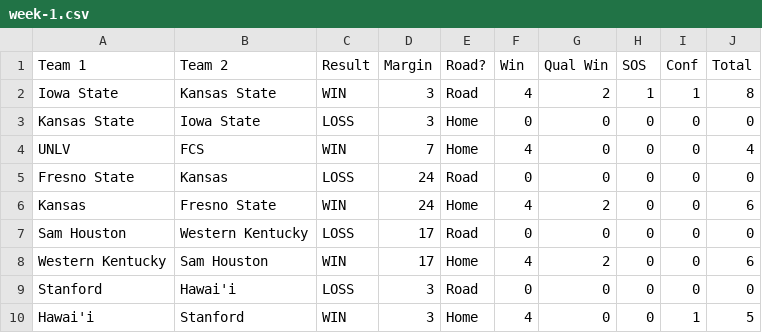
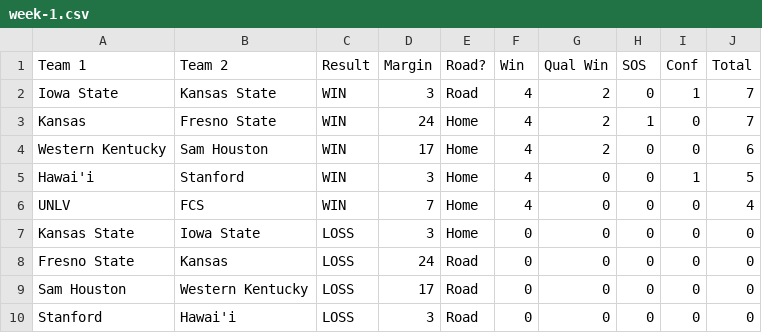
Before and after one commit to skous2/merit-based-standings, a CSV file: week-1.csv, drawn as a sheet.

```diff
--- a/week-1.csv
+++ b/week-1.csv
@@ -1,10 +1,10 @@
 Team 1,Team 2,Result,Margin,Road?,Win,Qual Win,SOS,Conf,Total
-Iowa State,Kansas State,WIN,3,Road,4,2,1,1,8
+Iowa State,Kansas State,WIN,3,Road,4,2,0,1,7
+Kansas,Fresno State,WIN,24,Home,4,2,1,0,7
+Western Kentucky,Sam Houston,WIN,17,Home,4,2,0,0,6
+Hawai'i,Stanford,WIN,3,Home,4,0,0,1,5
+UNLV,FCS,WIN,7,Home,4,0,0,0,4
 Kansas State,Iowa State,LOSS,3,Home,0,0,0,0,0
-UNLV,FCS,WIN,7,Home,4,0,0,0,4
 Fresno State,Kansas,LOSS,24,Road,0,0,0,0,0
-Kansas,Fresno State,WIN,24,Home,4,2,0,0,6
 Sam Houston,Western Kentucky,LOSS,17,Road,0,0,0,0,0
-Western Kentucky,Sam Houston,WIN,17,Home,4,2,0,0,6
 Stanford,Hawai'i,LOSS,3,Road,0,0,0,0,0
-Hawai'i,Stanford,WIN,3,Home,4,0,0,1,5
```
Also changed, not shown: current-standings.csv, previous-standings.csv, 5 other files.
